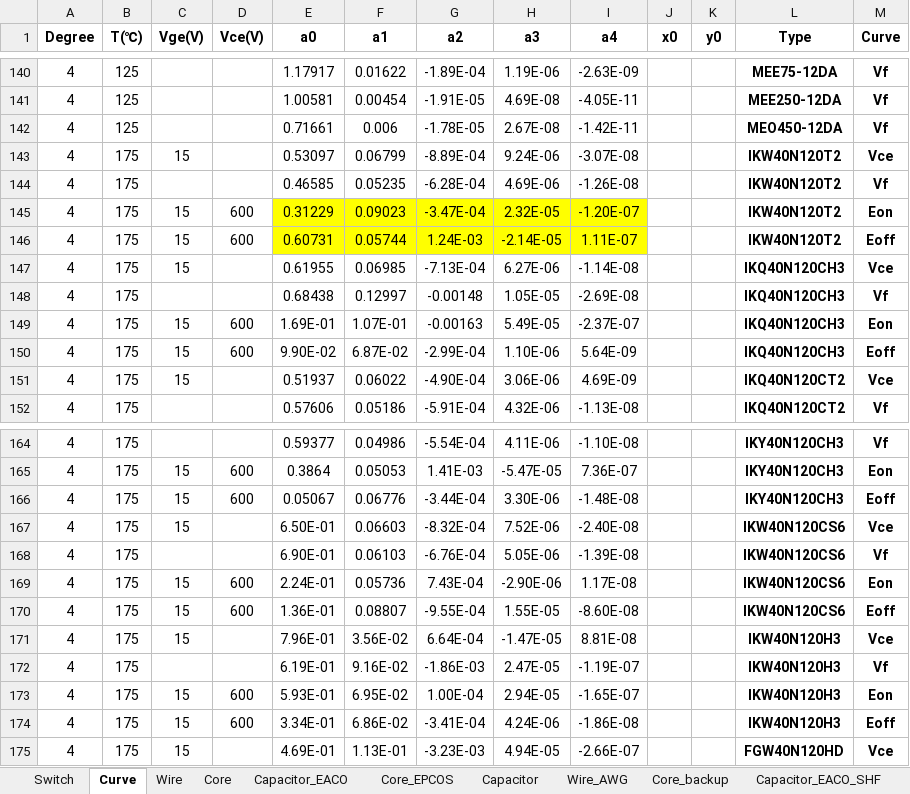
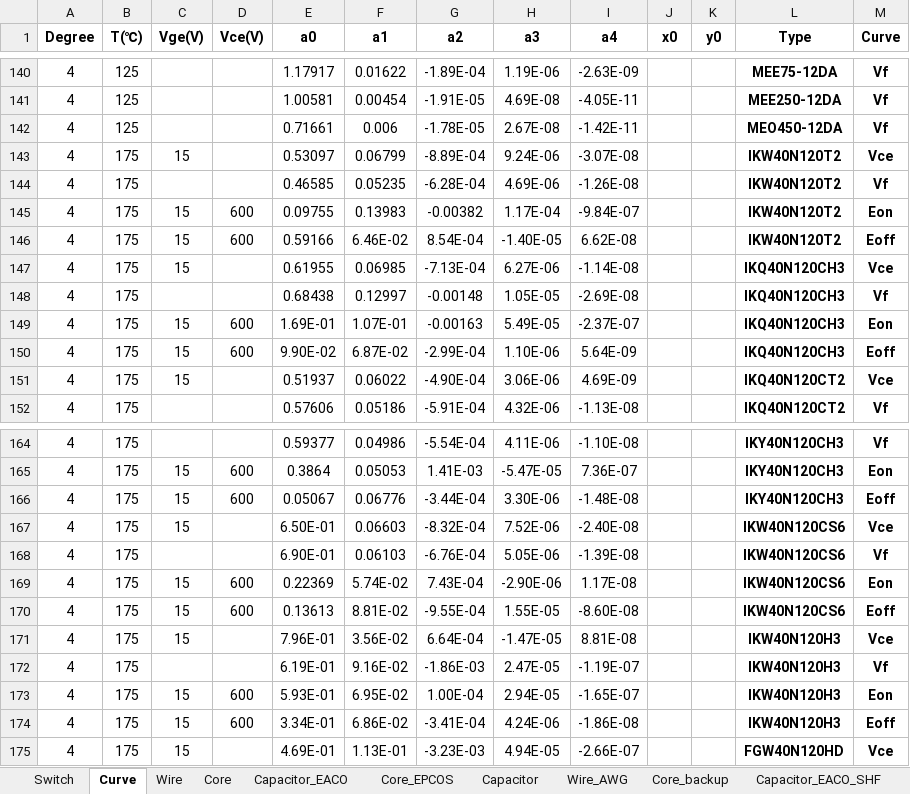
Before and after one commit to yufeijie/learngit, an Excel workbook: Resources/data.xlsx, sheet Curve, drawn as a sheet; only a part is shown, gaps mark what is left out; values as stored, in another font and other column widths than the file's, no borders; the diff names each change by its address in the sheet, - before the commit and + after, or states it on an @@ line.

```diff
--- a/Resources/data.xlsx (sheet Curve)
+++ b/Resources/data.xlsx (sheet Curve)
-E145 (a0): 0.31229
+E145 (a0): 0.09755
-E145:I146 fill: #FFFF00
+E145:I146 fill: none
-F145 (a1): 0.09023
+F145 (a1): 0.13983
-G145 (a2): -3.47E-04
+G145 (a2): -0.00382
-H145 (a3): 2.32E-05
+H145 (a3): 1.17E-04
-I145 (a4): -1.20E-07
+I145 (a4): -9.84E-07
-E146 (a0): 0.60731
+E146 (a0): 0.59166
-F146 (a1): 0.05744
+F146 (a1): 6.46E-02
-G146 (a2): 1.24E-03
+G146 (a2): 8.54E-04
-H146 (a3): -2.14E-05
+H146 (a3): -1.40E-05
-I146 (a4): 1.11E-07
+I146 (a4): 6.62E-08
-E169 (a0): 2.24E-01
+E169 (a0): 0.22369
-F169 (a1): 0.05736
+F169 (a1): 5.74E-02
-E170 (a0): 1.36E-01
+E170 (a0): 0.13613
-F170 (a1): 0.08807
+F170 (a1): 8.81E-02
```
Also changed, not shown: 3 other files.
